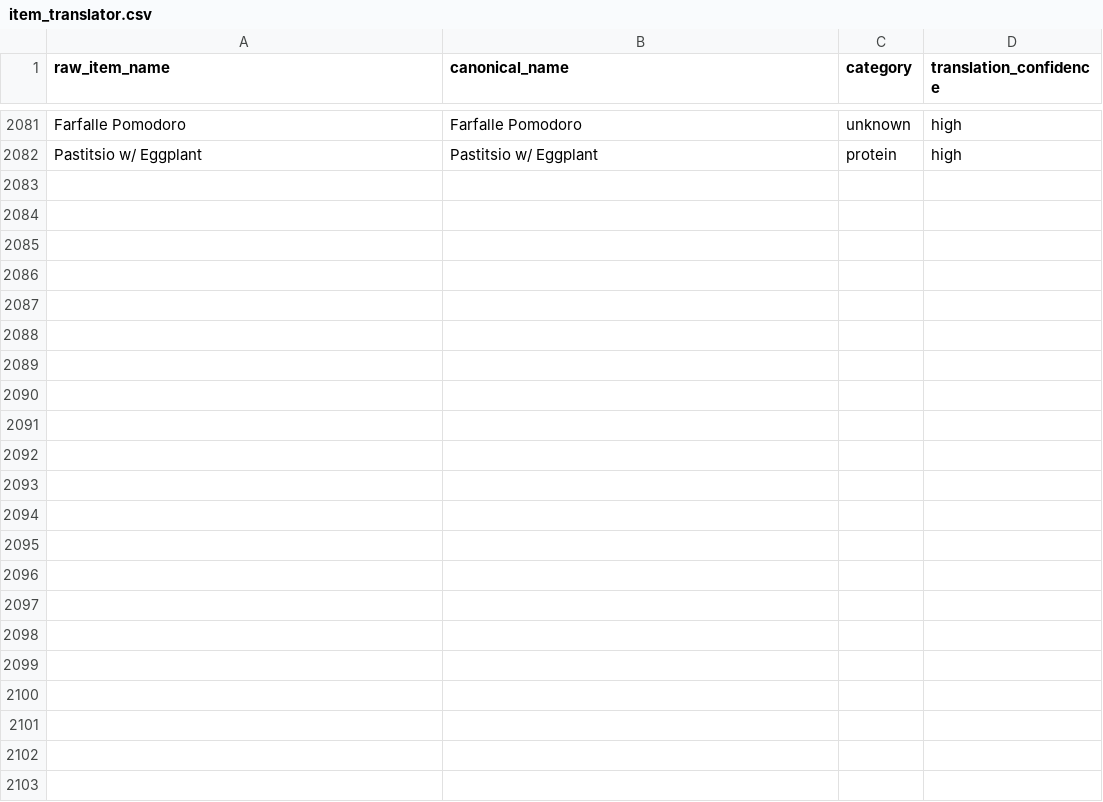
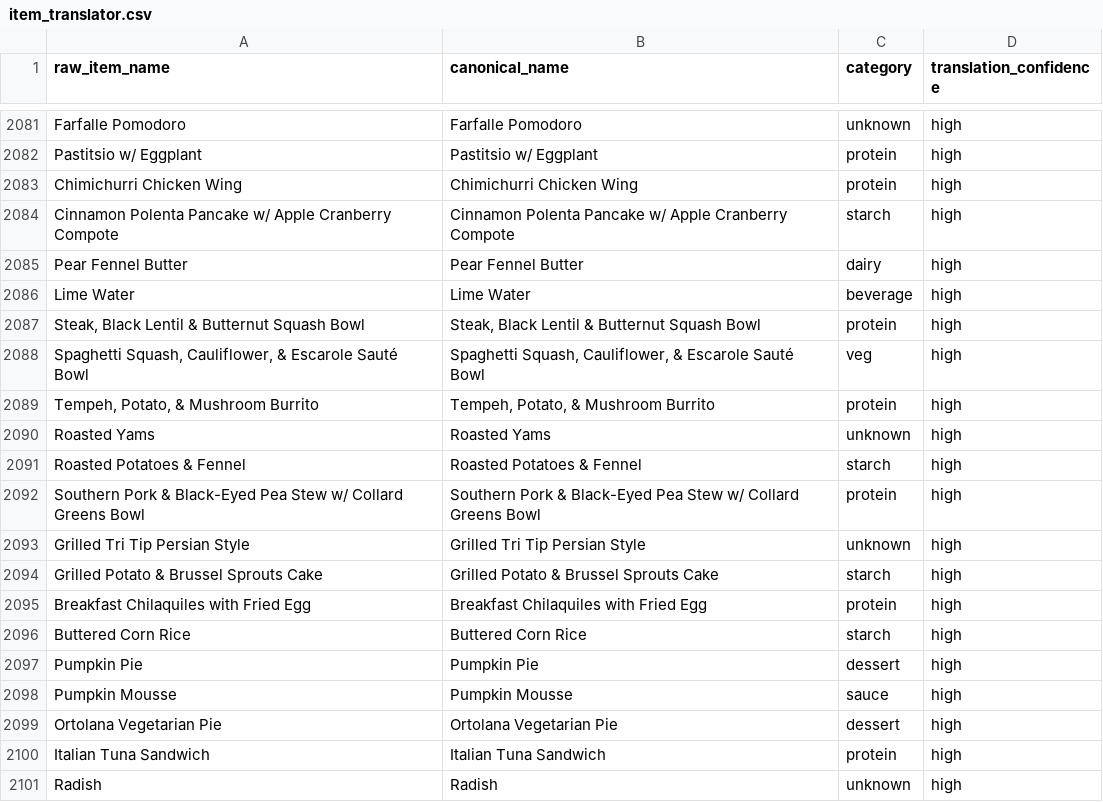
Before and after one commit to rishiprasad117-art/Bcal-UCLA, a CSV file: data/item_translator.csv, drawn as a sheet; only a part is shown, gaps mark what is left out; the diff covers the shown part only; the diff names each change by its address in the sheet, - before the commit and + after, or states it on an @@ line.

```diff
--- a/data/item_translator.csv
+++ b/data/item_translator.csv
+row 2083: Chimichurri Chicken Wing | Chimichurri Chicken Wing | protein | high
+row 2084: Cinnamon Polenta Pancake w/ Apple Cranberry Compote | Cinnamon Polenta Pancake w/ Apple Cranberry Compote | starch | high
+row 2085: Pear Fennel Butter | Pear Fennel Butter | dairy | high
+row 2086: Lime Water | Lime Water | beverage | high
+row 2087: Steak, Black Lentil & Butternut Squash Bowl | Steak, Black Lentil & Butternut Squash Bowl | protein | high
+row 2088: Spaghetti Squash, Cauliflower, & Escarole Sauté Bowl | Spaghetti Squash, Cauliflower, & Escarole Sauté Bowl | veg | high
+row 2089: Tempeh, Potato, & Mushroom Burrito | Tempeh, Potato, & Mushroom Burrito | protein | high
+row 2090: Roasted Yams | Roasted Yams | unknown | high
+row 2091: Roasted Potatoes & Fennel | Roasted Potatoes & Fennel | starch | high
+row 2092: Southern Pork & Black-Eyed Pea Stew w/ Collard Greens Bowl | Southern Pork & Black-Eyed Pea Stew w/ Collard Greens Bowl | protein | high
+row 2093: Grilled Tri Tip Persian Style | Grilled Tri Tip Persian Style | unknown | high
+row 2094: Grilled Potato & Brussel Sprouts Cake | Grilled Potato & Brussel Sprouts Cake | starch | high
+row 2095: Breakfast Chilaquiles with Fried Egg | Breakfast Chilaquiles with Fried Egg | protein | high
+row 2096: Buttered Corn Rice | Buttered Corn Rice | starch | high
+row 2097: Pumpkin Pie | Pumpkin Pie | dessert | high
+row 2098: Pumpkin Mousse | Pumpkin Mousse | sauce | high
+row 2099: Ortolana Vegetarian Pie | Ortolana Vegetarian Pie | dessert | high
+row 2100: Italian Tuna Sandwich | Italian Tuna Sandwich | protein | high
+row 2101: Radish | Radish | unknown | high
```
Also changed, not shown: 18 added rows elsewhere in this file, data/raw/ucla_bruin_cafe_nutrition_final.csv, data/raw/ucla_de_neve_nutrition_oz.csv, 5 other files.
